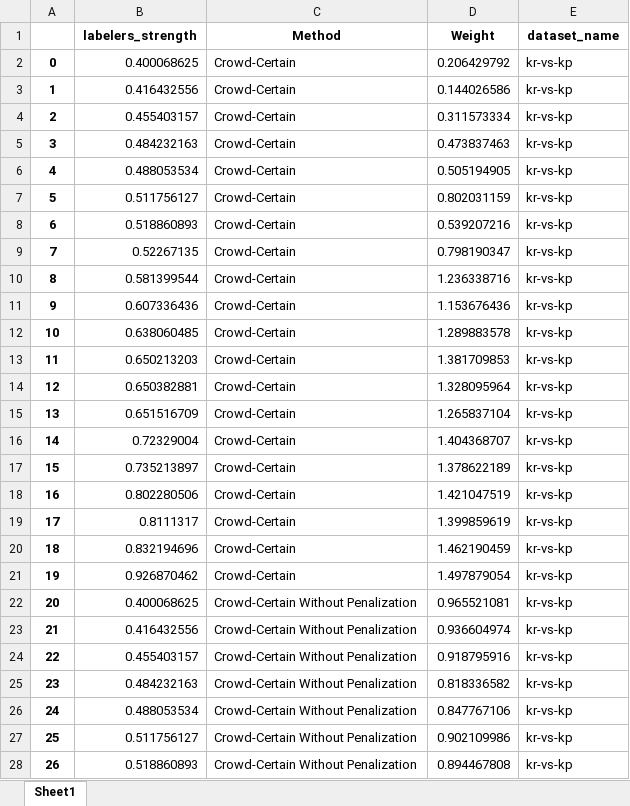
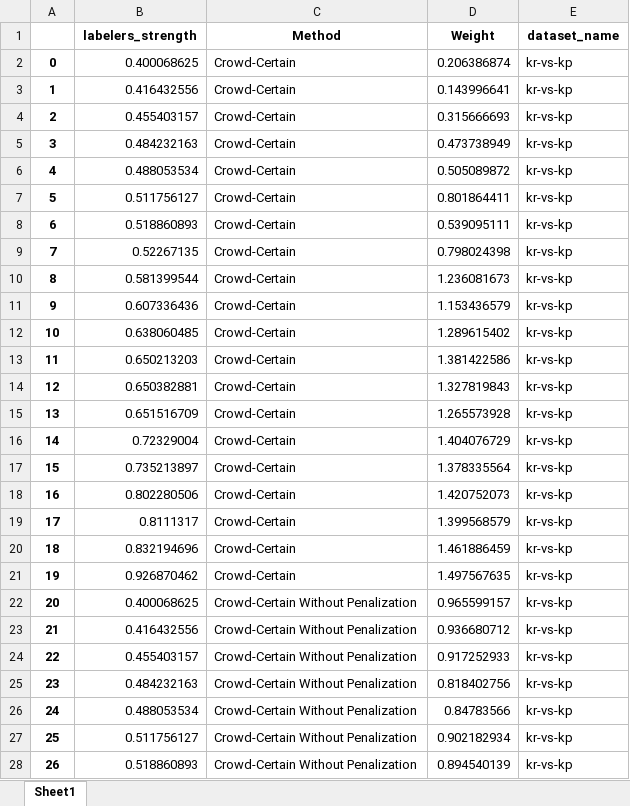
Before and after one commit to artinmajdi/crowd_certain, an Excel workbook: crowd_certain/outputs/final_figures/figure_weight_strength_relation/figure_weight_strength_relation.xlsx, sheet Sheet1, drawn as a sheet; only a part is shown; values as stored, in another font and other column widths than the file's, no borders; the diff covers the shown part only; the diff names each change by its address in the sheet, - before the commit and + after, or states it on an @@ line.

```diff
--- a/crowd_certain/outputs/final_figures/figure_weight_strength_relation/figure_weight_strength_relation.xlsx (sheet Sheet1)
+++ b/crowd_certain/outputs/final_figures/figure_weight_strength_relation/figure_weight_strength_relation.xlsx (sheet Sheet1)
-D2 (Weight): 0.206429792
+D2 (Weight): 0.206386874
-D3 (Weight): 0.144026586
+D3 (Weight): 0.143996641
-D4 (Weight): 0.311573334
+D4 (Weight): 0.315666693
-D5 (Weight): 0.473837463
+D5 (Weight): 0.473738949
-D6 (Weight): 0.505194905
+D6 (Weight): 0.505089872
-D7 (Weight): 0.802031159
+D7 (Weight): 0.801864411
-D8 (Weight): 0.539207216
+D8 (Weight): 0.539095111
-D9 (Weight): 0.798190347
+D9 (Weight): 0.798024398
-D10 (Weight): 1.236338716
+D10 (Weight): 1.236081673
-D11 (Weight): 1.153676436
+D11 (Weight): 1.153436579
-D12 (Weight): 1.289883578
+D12 (Weight): 1.289615402
-D13 (Weight): 1.381709853
+D13 (Weight): 1.381422586
-D14 (Weight): 1.328095964
+D14 (Weight): 1.327819843
-D15 (Weight): 1.265837104
+D15 (Weight): 1.265573928
-D16 (Weight): 1.404368707
+D16 (Weight): 1.404076729
-D17 (Weight): 1.378622189
+D17 (Weight): 1.378335564
-D18 (Weight): 1.421047519
+D18 (Weight): 1.420752073
-D19 (Weight): 1.399859619
+D19 (Weight): 1.399568579
-D20 (Weight): 1.462190459
+D20 (Weight): 1.461886459
-D21 (Weight): 1.497879054
+D21 (Weight): 1.497567635
-D22 (Weight): 0.965521081
+D22 (Weight): 0.965599157
-D23 (Weight): 0.936604974
+D23 (Weight): 0.936680712
-D24 (Weight): 0.918795916
+D24 (Weight): 0.917252933
-D25 (Weight): 0.818336582
+D25 (Weight): 0.818402756
-D26 (Weight): 0.847767106
+D26 (Weight): 0.84783566
-D27 (Weight): 0.902109986
+D27 (Weight): 0.902182934
-D28 (Weight): 0.894467808
+D28 (Weight): 0.894540139
```
Also changed, not shown: 53 edited cells elsewhere in this sheet, crowd_certain/outputs/final_figures/figure_heatmap_F_evals_kr-vs-kp_all_labelers/figure_heatmap_F_evals_kr-vs-kp_all_labelers.xlsx, crowd_certain/outputs/final_figures/figure_metrics_all_datasets_workers/figure_metrics_all_datasets_workers.xlsx, 40 other files.
